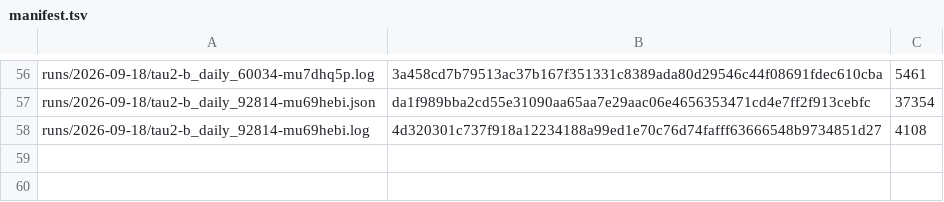
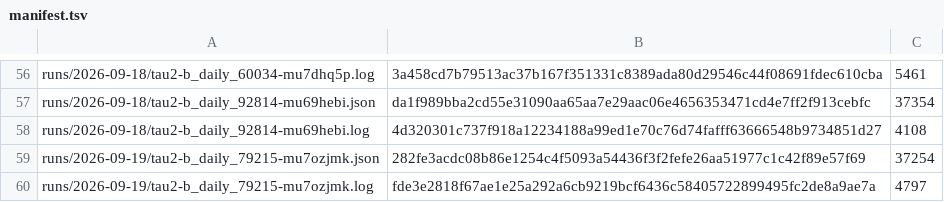
Before and after one commit to botiverse/antiproton, a TSV file: report/runs/manifest.tsv, drawn as a sheet; only a part is shown, gaps mark what is left out; the diff names each change by its address in the sheet, - before the commit and + after, or states it on an @@ line.

Commit message:
Anchor the 00:53Z t2 run
Bench-b_daily_79215, build ab951c9, driver 461ac02. Two rows: the record and
its log, named from the path the runner printed so one stem opens both (#364).

Built on master, so the diff is exactly those two rows. All three cells pass
before the commit: rows == distinct (60 / 60), comm against master shows no
anchor dropped, and all 60 keys re-hash to the bucket's bytes.

Note the record's build and driver differ, which is by design: the build is
what production served (ab951c9, #402) and the driver is my tree (461ac02,
#404, its descendant). Both are on master's history.

All four field groups match when recomputed from the raw rows, key by key, at
every k; the old passAtK is absent; passAllKTrials[1].rate equals the row rate.

Reading: pass^1 87.5%, pass^2 75.0%, pass^3 62.5% (order-free); first 1/2/3 =
7/8, 5/8, 5/8; trials 21/24 = 87.5%, 1096s, zero turns=0 rows.

```diff
--- a/report/runs/manifest.tsv
+++ b/report/runs/manifest.tsv
+row 59: runs/2026-09-19/tau2-b_daily_79215-mu7ozjmk.json | 282fe3acdc08b86e1254c4f5093a54436f3f2fefe26aa51977c1c42f89e57f69 | 37254
+row 60: runs/2026-09-19/tau2-b_daily_79215-mu7ozjmk.log | fde3e2818f67ae1e25a292a6cb9219bcf6436c58405722899495fc2de8a9ae7a | 4797
```
